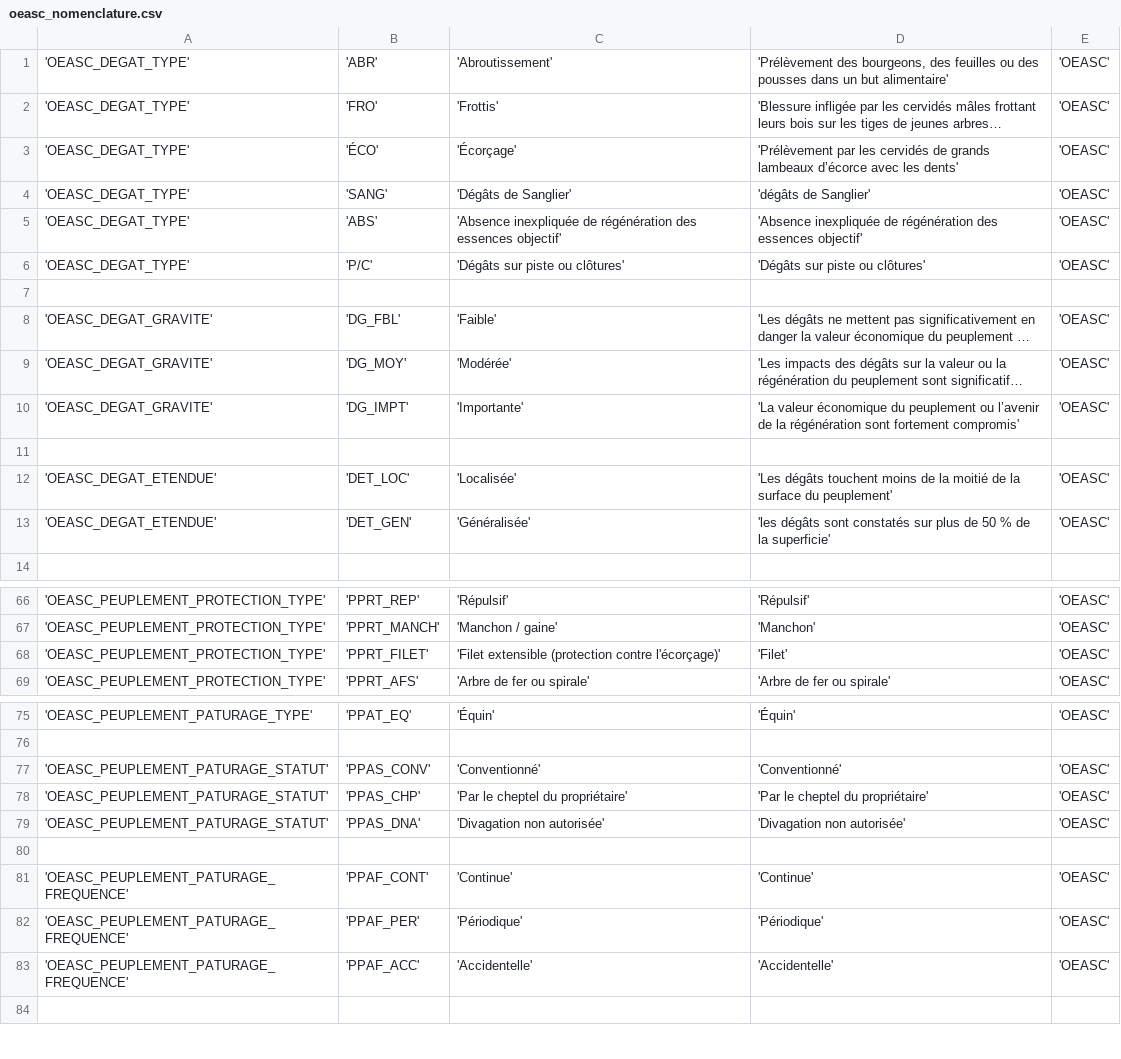
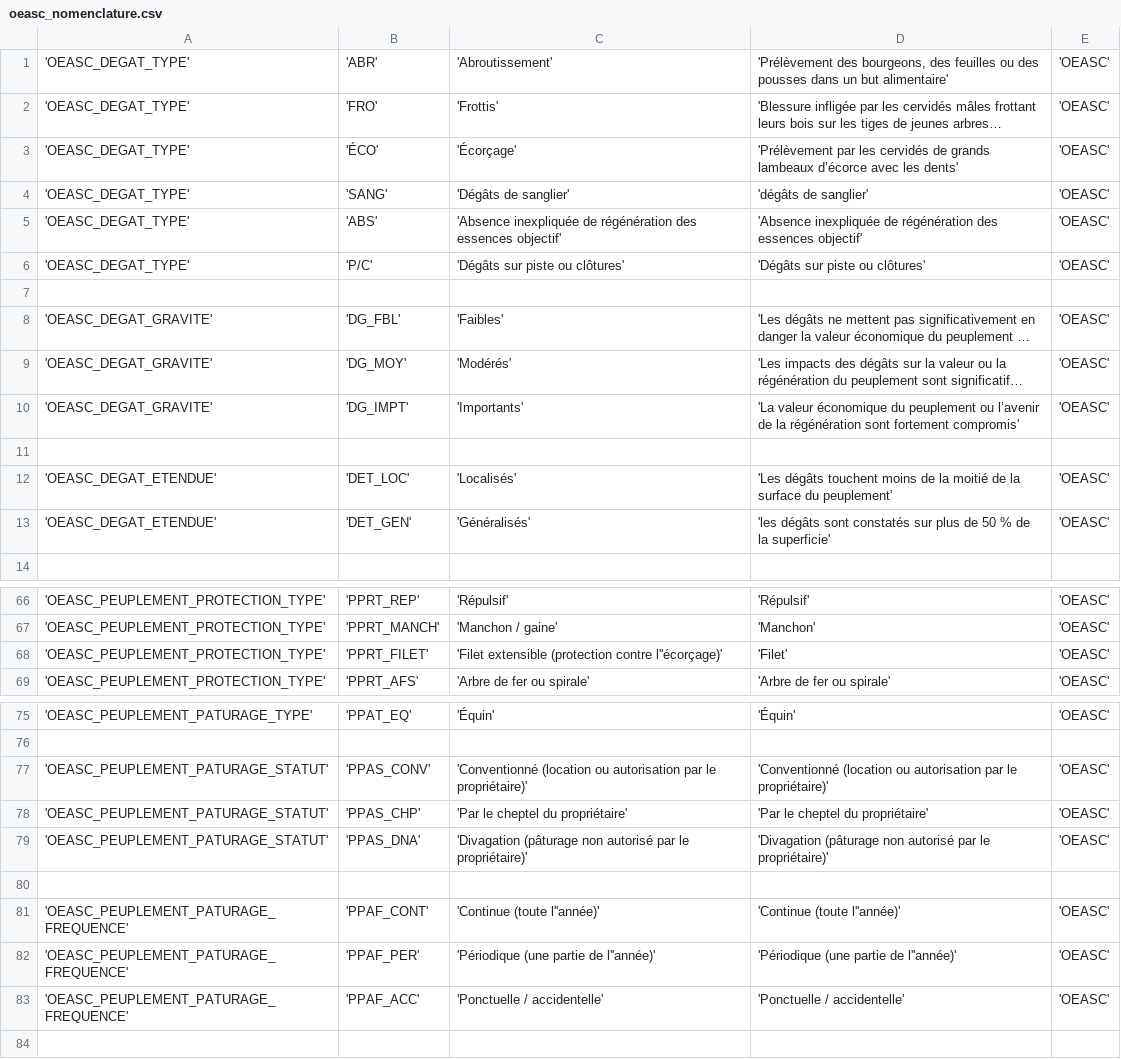
Before and after one commit to PnCevennes/app_oeasc, a CSV file: data/csv/nomenclature/oeasc_nomenclature.csv, drawn as a sheet; only a part is shown, gaps mark what is left out; long unchanged cells end in …; the diff names each change by its address in the sheet, - before the commit and + after, or states it on an @@ line.

```diff
--- a/data/csv/nomenclature/oeasc_nomenclature.csv
+++ b/data/csv/nomenclature/oeasc_nomenclature.csv
-C4: 'Dégâts de Sanglier'
+C4: 'Dégâts de sanglier'
-D4: 'dégâts de Sanglier'
+D4: 'dégâts de sanglier'
-C8: 'Faible'
+C8: 'Faibles'
-C9: 'Modérée'
+C9: 'Modérés'
-C10: 'Importante'
+C10: 'Importants'
-C12: 'Localisée'
+C12: 'Localisés'
-C13: 'Généralisée'
+C13: 'Généralisés'
-C68: …(protection contre l'écorçage)'
+C68: …(protection contre l''écorçage)'
-C77: 'Conventionné'
+C77: 'Conventionné (location ou autorisation par le propriétaire)'
-D77: 'Conventionné'
+D77: 'Conventionné (location ou autorisation par le propriétaire)'
-C79: 'Divagation non autorisée'
+C79: 'Divagation (pâturage non autorisé par le propriétaire)'
-D79: 'Divagation non autorisée'
+D79: 'Divagation (pâturage non autorisé par le propriétaire)'
-C81: 'Continue'
+C81: 'Continue (toute l''année)'
-D81: 'Continue'
+D81: 'Continue (toute l''année)'
-C82: 'Périodique'
+C82: 'Périodique (une partie de l''année)'
-D82: 'Périodique'
+D82: 'Périodique (une partie de l''année)'
-C83: 'Accidentelle'
+C83: 'Ponctuelle / accidentelle'
-D83: 'Accidentelle'
+D83: 'Ponctuelle / accidentelle'
```
Also changed, not shown: 20 other files.
